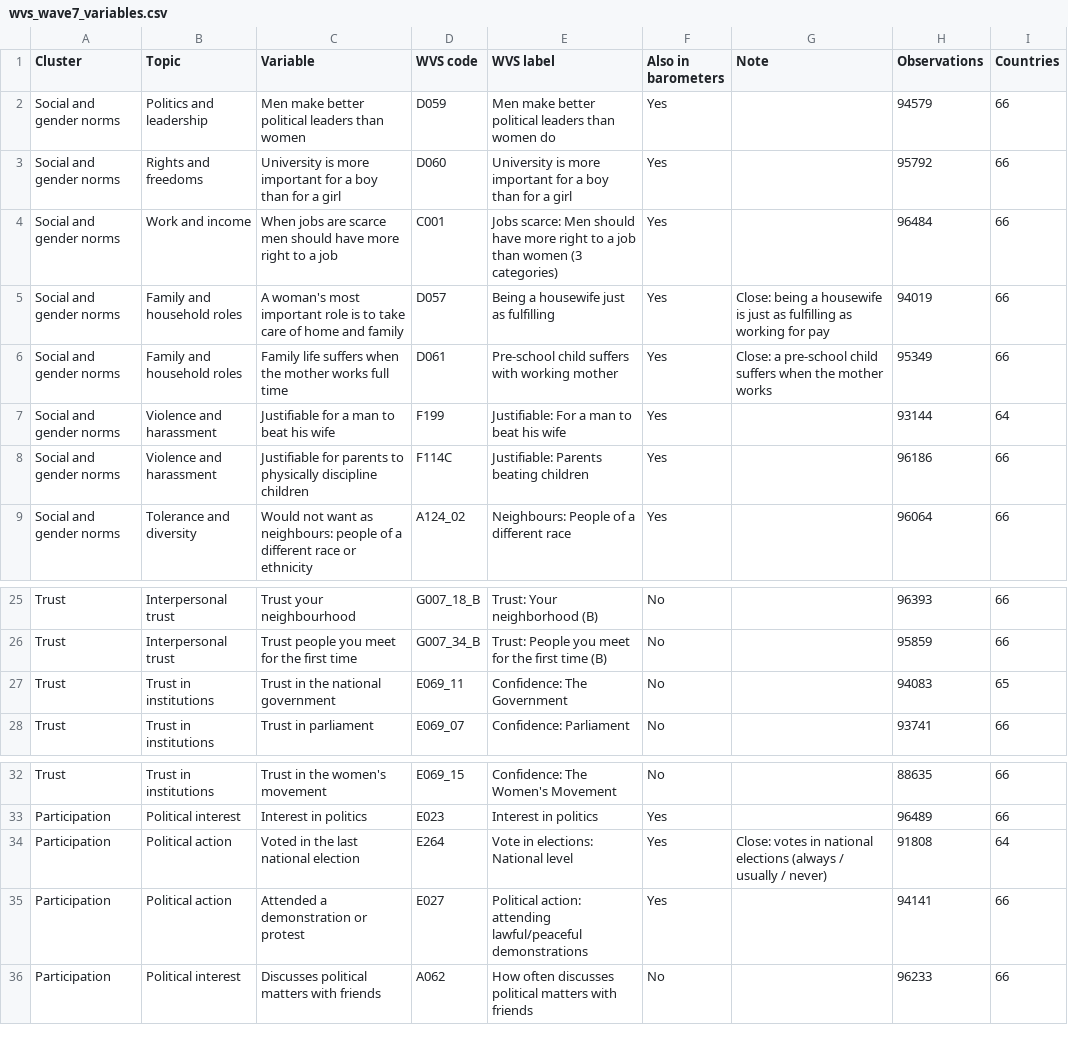
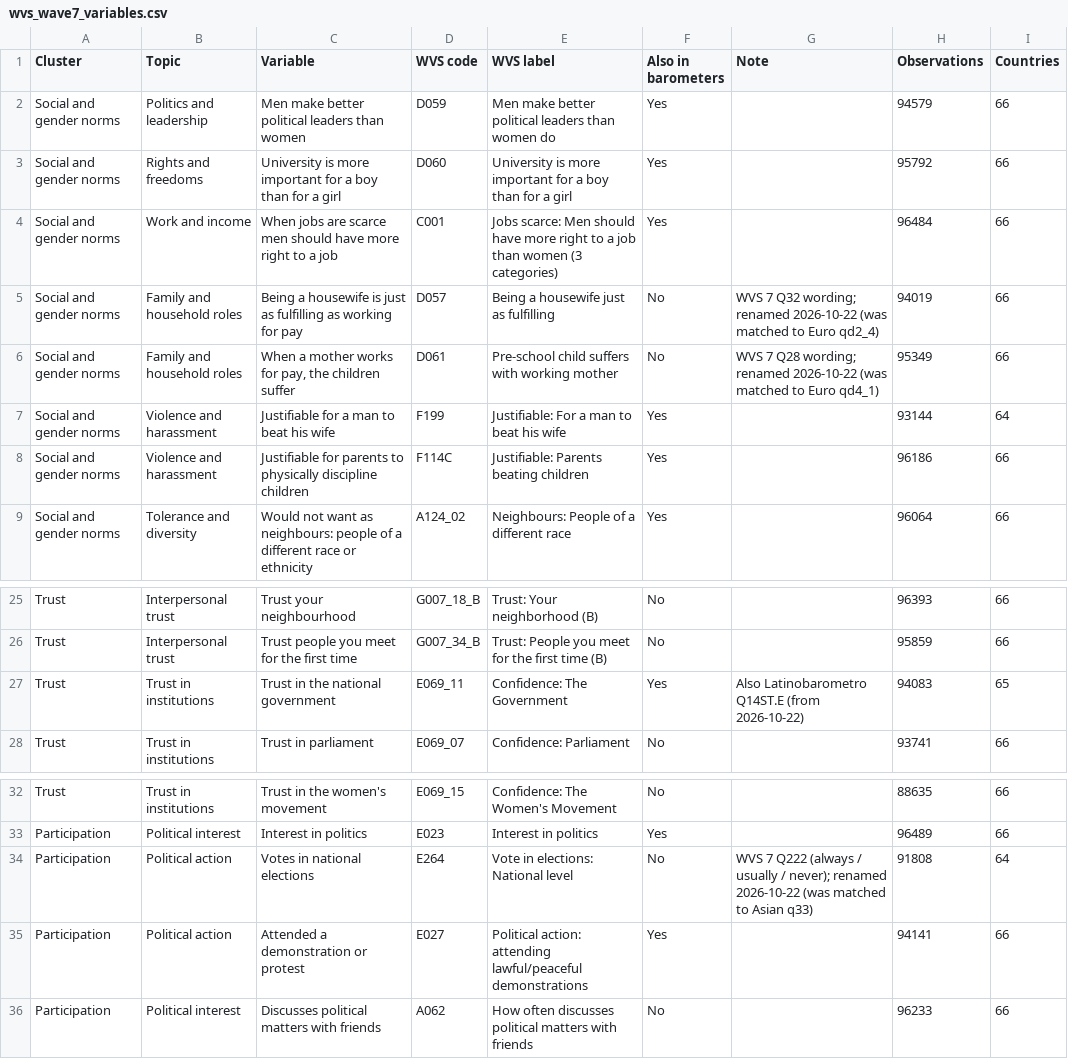
Before and after one commit to pecoranera2/social-norms-global-data-monitoring, a CSV file: data/wvs_wave7_variables.csv, drawn as a sheet; only a part is shown, gaps mark what is left out.

```diff
--- a/data/wvs_wave7_variables.csv
+++ b/data/wvs_wave7_variables.csv
@@ -4,4 +4,4 @@
 "Social and gender norms","Work and income","When jobs are scarce men should have more right to a job","C001","Jobs scarce: Men should have more right to a job than women (3 categories)","Yes","",96484,66
-"Social and gender norms","Family and household roles","A woman's most important role is to take care of home and family","D057","Being a housewife just as fulfilling","Yes","Close: being a housewife is just as fulfilling as working for pay",94019,66
-"Social and gender norms","Family and household roles","Family life suffers when the mother works full time","D061","Pre-school child suffers with working mother","Yes","Close: a pre-school child suffers when the mother works",95349,66
+"Social and gender norms","Family and household roles","Being a housewife is just as fulfilling as working for pay","D057","Being a housewife just as fulfilling","No","WVS 7 Q32 wording; renamed 2026-10-22 (was matched to Euro qd2_4)",94019,66
+"Social and gender norms","Family and household roles","When a mother works for pay, the children suffer","D061","Pre-school child suffers with working mother","No","WVS 7 Q28 wording; renamed 2026-10-22 (was matched to Euro qd4_1)",95349,66
 "Social and gender norms","Violence and harassment","Justifiable for a man to beat his wife","F199","Justifiable: For a man to beat his wife","Yes","",93144,64
@@ -26,3 +26,3 @@
 "Trust","Interpersonal trust","Trust people you meet for the first time","G007_34_B","Trust: People you meet for the first time (B)","No","",95859,66
-"Trust","Trust in institutions","Trust in the national government","E069_11","Confidence: The Government","No","",94083,65
+"Trust","Trust in institutions","Trust in the national government","E069_11","Confidence: The Government","Yes","Also Latinobarometro Q14ST.E (from 2026-10-22)",94083,65
 "Trust","Trust in institutions","Trust in parliament","E069_07","Confidence: Parliament","No","",93741,66
@@ -33,3 +33,3 @@
 "Participation","Political interest","Interest in politics","E023","Interest in politics","Yes","",96489,66
-"Participation","Political action","Voted in the last national election","E264","Vote in elections: National level","Yes","Close: votes in national elections (always / usually / never)",91808,64
+"Participation","Political action","Votes in national elections","E264","Vote in elections: National level","No","WVS 7 Q222 (always / usually / never); renamed 2026-10-22 (was matched to Asian q33)",91808,64
 "Participation","Political action","Attended a demonstration or protest","E027","Political action: attending lawful/peaceful demonstrations","Yes","",94141,66
```
